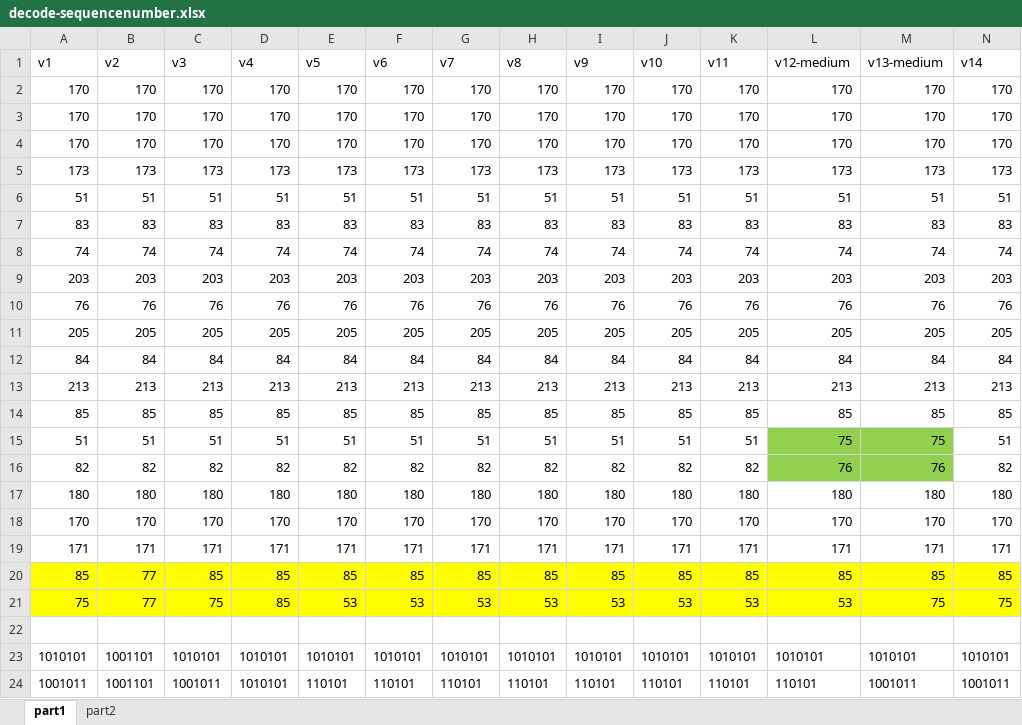
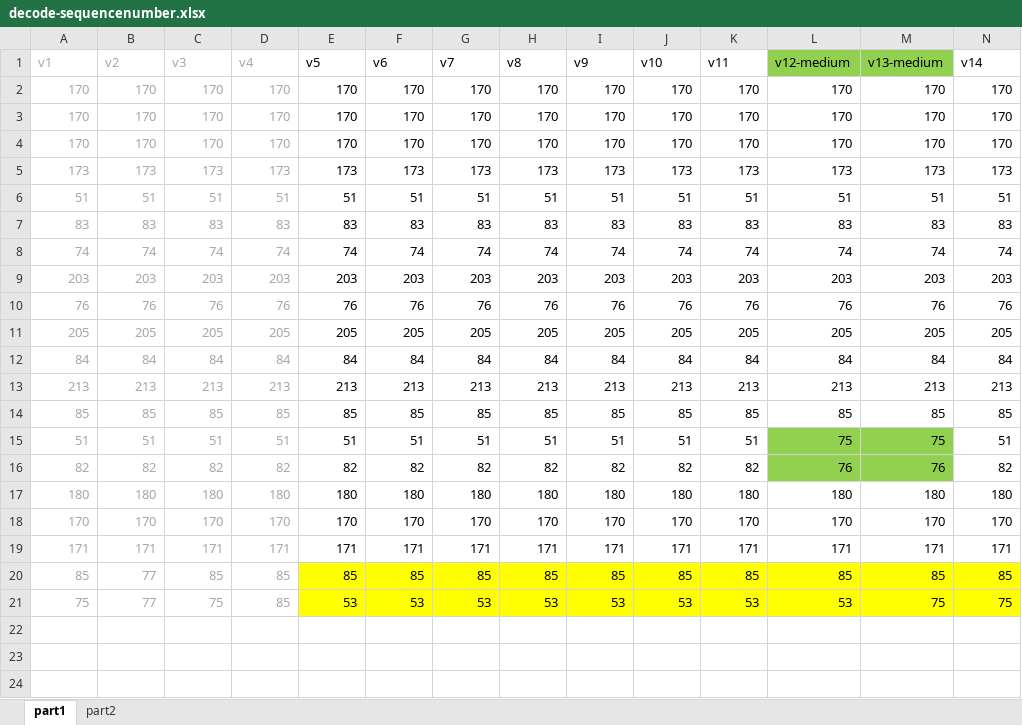
Before and after one commit to xs4free/Itho-library, an Excel workbook: Logical-Analyzer-traces/decode-sequencenumber/decode-sequencenumber.xlsx, sheet part1, drawn as a sheet; values as stored, in another font and other column widths than the file's, no borders; the diff names each change by its address in the sheet, - before the commit and + after, or states it on an @@ line.

```diff
--- a/Logical-Analyzer-traces/decode-sequencenumber/decode-sequencenumber.xlsx (sheet part1)
+++ b/Logical-Analyzer-traces/decode-sequencenumber/decode-sequencenumber.xlsx (sheet part1)
-A1:D21 text colour: black
+A1:D21 text colour: #A6A6A6
-L1:M1 fill: none
+L1:M1 fill: #92D050
-A20:D21 fill: #FFFF00
+A20:D21 fill: none
-row 22: (empty)
-row 23: 1010101 | 1001101 | 1010101 | 1010101 | 1010101 | 1010101 | 1010101 | 1010101 | 1010101 | 1010101 | 1010101 | 1010101 | 1010101 | 1010101
-row 24: 1001011 | 1001101 | 1001011 | 1010101 | 110101 | 110101 | 110101 | 110101 | 110101 | 110101 | 110101 | 110101 | 1001011 | 1001011
```
Also changed, not shown: sheet part2.
